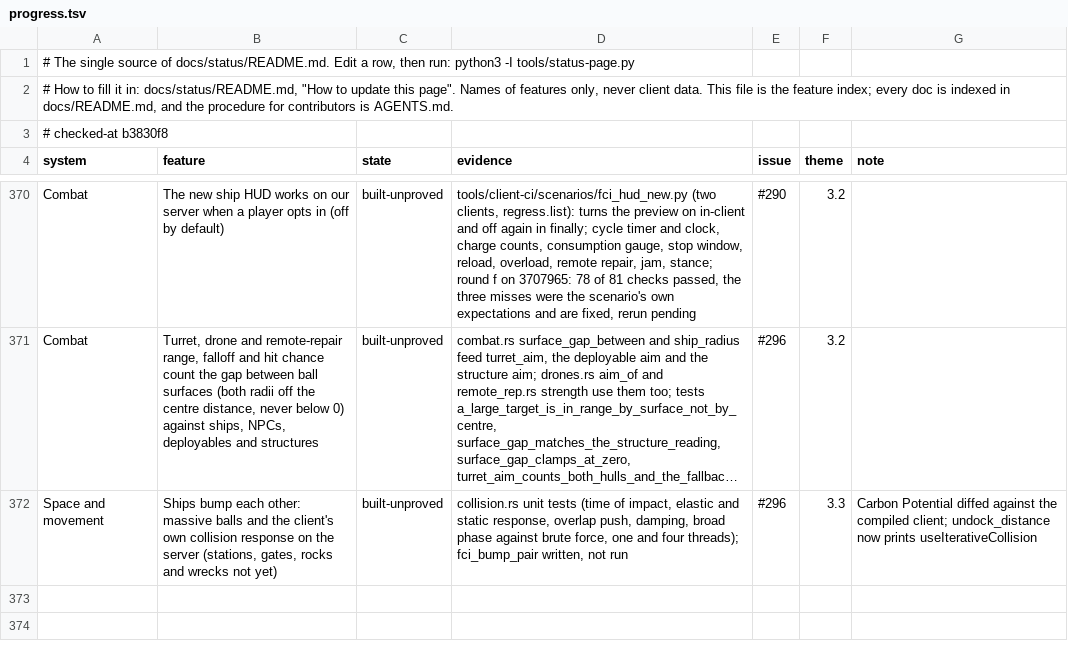
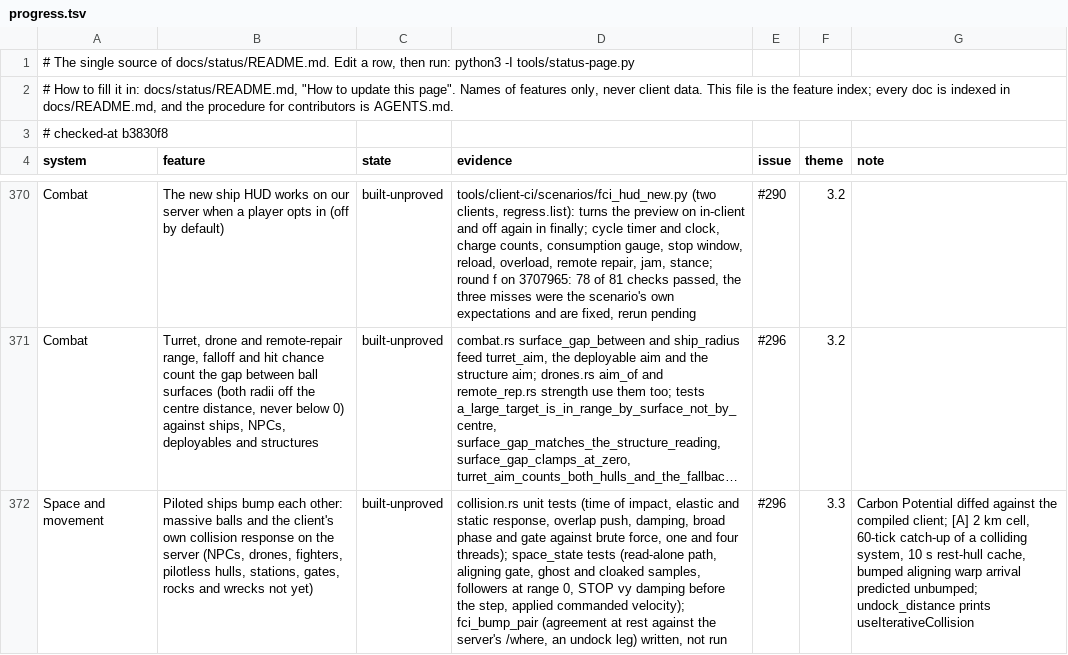
Before and after one commit to hotshotjosh/space-offline, a TSV file: docs/status/progress.tsv, drawn as a sheet; only a part is shown, gaps mark what is left out; long unchanged cells end in …; the diff names each change by its address in the sheet, - before the commit and + after, or states it on an @@ line.

Commit message:
Only piloted ships are massive, and a ship read alone, a follower, a stopping ship and a cloaked ship are bumped as the client bumps them (#296)
- Only piloted ships are massive, and a ship read alone, a follower, a stopping ship and a cloaked ship are bumped as the client bumps them (#296)

Files (18):
  M docs/status/README.md
  M docs/status/progress.tsv
  M server/crates/eve-bot/tests/bots/handshake.rs
  M server/crates/eve-server/src/cloak/tests.rs
  M server/crates/eve-server/src/collision.rs
  M server/crates/eve-server/src/destiny.rs
  M server/crates/eve-server/src/destiny/encode.rs
  M server/crates/eve-server/src/dogma.rs
  M server/crates/eve-server/src/gm_tools.rs
  M server/crates/eve-server/src/pilotless.rs
  M server/crates/eve-server/src/pilotless/tests.rs
  M server/crates/eve-server/src/service.rs
  M server/crates/eve-server/src/service/advance_tests.rs
  M server/crates/eve-server/src/service/inventory/board_eject.rs
  M server/crates/eve-server/src/service/space.rs
  M server/crates/eve-server/src/space_state.rs
  M server/crates/eve-server/src/targeting.rs
  M tools/client-ci/scenarios/fci_bump_pair.py

```diff
--- a/docs/status/progress.tsv
+++ b/docs/status/progress.tsv
-B372 (feature): Ships bump each other: massive balls and the client's own collision response on the server (stations, gates, rocks…
+B372 (feature): Piloted ships bump each other: massive balls and the client's own collision response on the server (NPCs, drones, fighters, pilotless hulls, stations, gates, rocks…
-D372 (evidence): …broad phase against brute force, one and four threads); fci_bump_pair written, not…
+D372 (evidence): …broad phase and gate against brute force, one and four threads); space_state tests (read-alone path, aligning gate, ghost and cloaked samples, followers at range 0, STOP vy damping before the step, applied commanded velocity); fci_bump_pair (agreement at rest against the server's /where, an undock leg) written, not…
-G372 (note): …compiled client; undock_distance now prints useIterativeCollision
+G372 (note): …compiled client; [A] 2 km cell, 60-tick catch-up of a colliding system, 10 s rest-hull cache, bumped aligning warp arrival predicted unbumped; undock_distance prints useIterativeCollision
```
Also changed, not shown: 17 other files.
